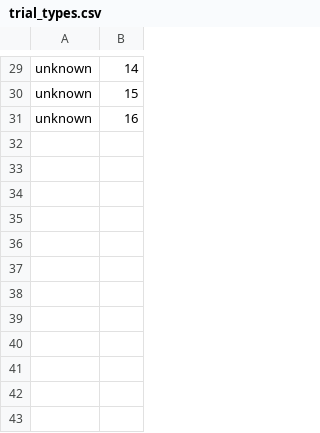
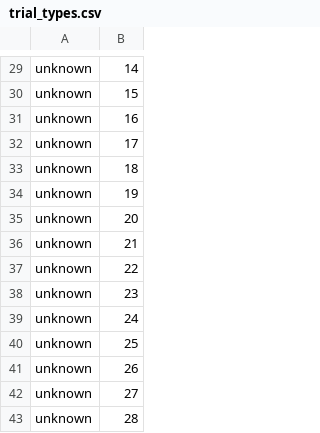
Before and after one commit to aetunkel/Negation2.0, a CSV file: analysis/trial_types.csv, drawn as a sheet; only a part is shown, gaps mark what is left out.

Commit message:
fix trial types

```diff
--- a/analysis/trial_types.csv
+++ b/analysis/trial_types.csv
@@ -31 +31,13 @@ unknown,15
 unknown,16
+unknown,17
+unknown,18
+unknown,19
+unknown,20
+unknown,21
+unknown,22
+unknown,23
+unknown,24
+unknown,25
+unknown,26
+unknown,27
+unknown,28
```
